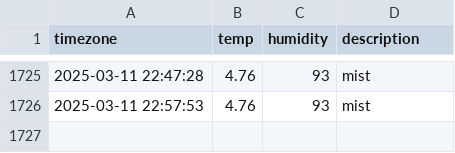
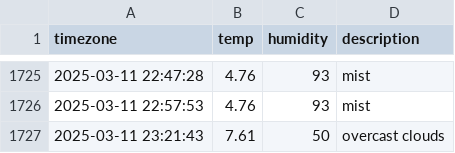
Before and after one commit to Ever-glow/seoul_weather, a CSV file: seoul_weather.csv, drawn as a sheet; only a part is shown, gaps mark what is left out; the diff names each change by its address in the sheet, - before the commit and + after, or states it on an @@ line.

```diff
--- a/seoul_weather.csv
+++ b/seoul_weather.csv
+row 1727: 2025-03-11 23:21:43 | 7.61 | 50 | overcast clouds
```
